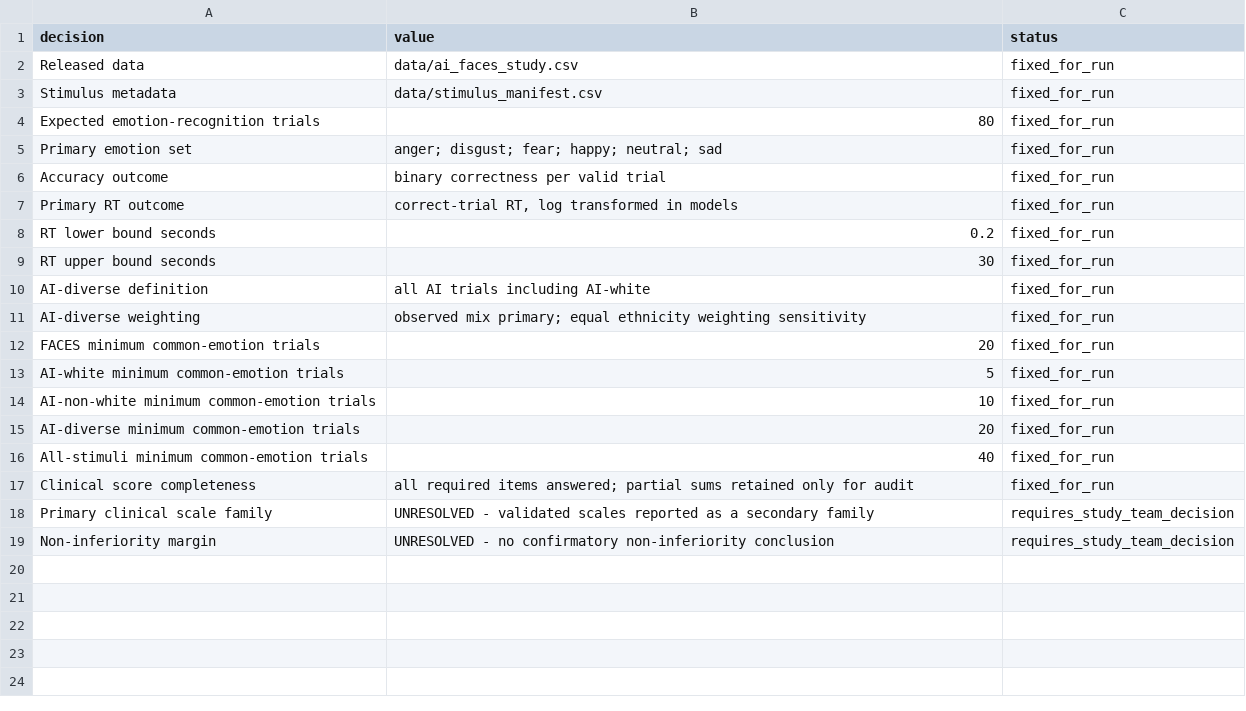
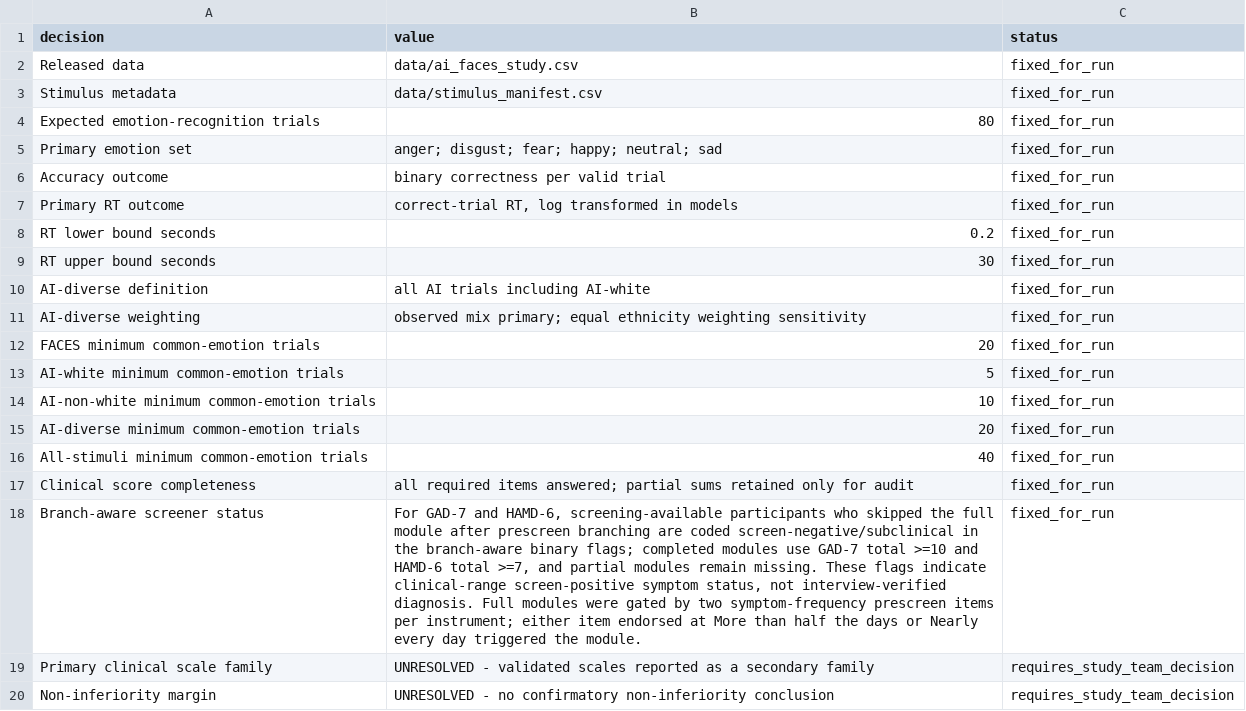
Before and after one commit to matthewvowels1/AI-Faces, a CSV file: analysis_decisions.csv, drawn as a sheet; the diff names each change by its address in the sheet, - before the commit and + after, or states it on an @@ line.

```diff
--- a/analysis_decisions.csv
+++ b/analysis_decisions.csv
+row 18: Branch-aware screener status | For GAD-7 and HAMD-6, screening-available participants who skipped the full module after prescreen branching are coded screen-negative/subclinical in the branch-aware binary flags; completed modules use GAD-7 total >=10 and HAMD-6 total >=7, and partial modules remain missing. These flags indicate clinical-range screen-positive symptom status, not interview-verified diagnosis. Full modules were gated by two symptom-frequency prescreen items per instrument; either item endorsed at More than half the days or Nearly every day triggered the module. | fixed_for_run
```
Also changed, not shown: data/data_dictionary.csv, results/diagnostics/data_validation_checks.csv, 42 other files.
